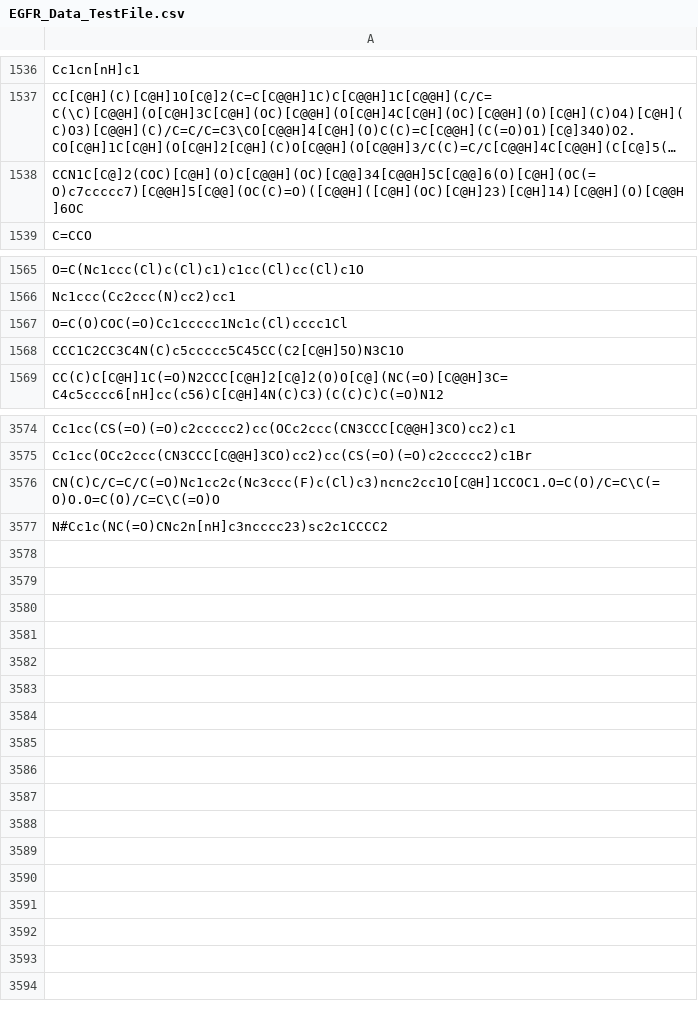
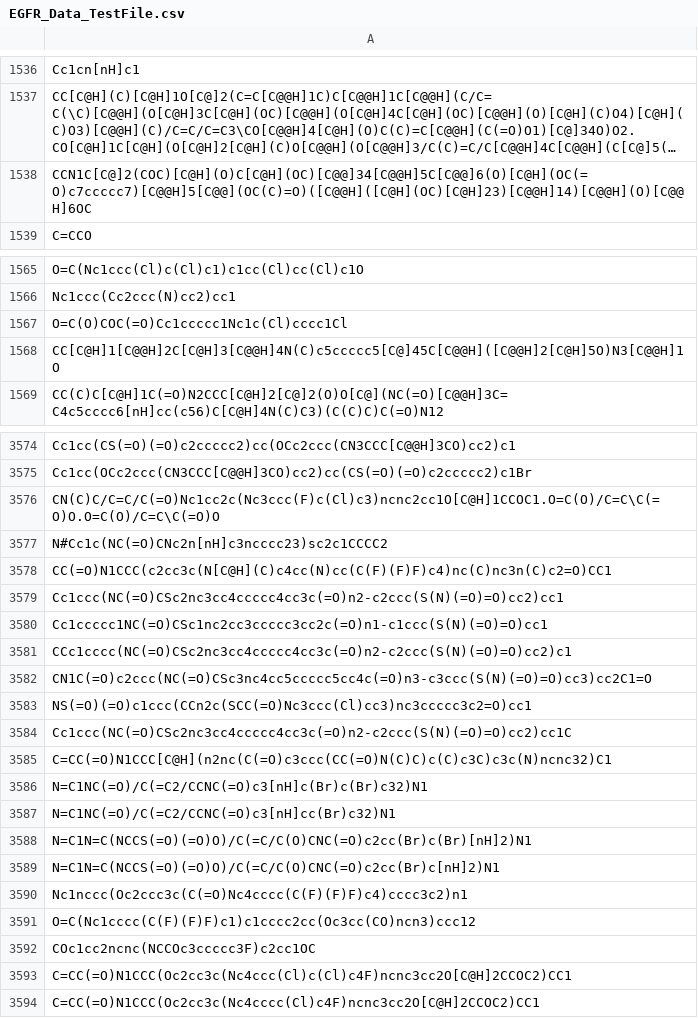
Before and after one commit to joushvak17/QuantiMol, a CSV file: Data Collection and Model Development/EGFR_Data_TestFile.csv, drawn as a sheet; only a part is shown, gaps mark what is left out; long unchanged cells end in …; the diff covers the shown part only; the diff names each change by its address in the sheet, - before the commit and + after, or states it on an @@ line.

Commit message:
New test file generation

```diff
--- a/Data Collection and Model Development/EGFR_Data_TestFile.csv
+++ b/Data Collection and Model Development/EGFR_Data_TestFile.csv
-A1538: CCN1C[C@]2(COC)[C@H](O)C[C@@H](OC)[C@@]34[C@@H]5C[C@@]6(O)[C@H](OC(=O)c7ccccc7)[C@@H]5[C@@](OC(C)=O)([C@@H]([C@H](OC)[C@H]23)[C@H]14)[C@@H](O)[C@@H]6OC
+A1538: CCN1C[C@]2(COC)[C@H](O)C[C@H](OC)[C@@]34[C@@H]5C[C@@]6(O)[C@H](OC(=O)c7ccccc7)[C@@H]5[C@@](OC(C)=O)([C@@H]([C@H](OC)[C@H]23)[C@@H]14)[C@@H](O)[C@@H]6OC
-A1568: CCC1C2CC3C4N(C)c5ccccc5C45CC(C2[C@H]5O)N3C1O
+A1568: CC[C@H]1[C@@H]2C[C@H]3[C@@H]4N(C)c5ccccc5[C@]45C[C@@H]([C@@H]2[C@H]5O)N3[C@@H]1O
+row 3578: CC(=O)N1CCC(c2cc3c(N[C@H](C)c4cc(N)cc(C(F)(F)F)c4)nc(C)nc3n(C)c2=O)CC1
+row 3579: Cc1ccc(NC(=O)CSc2nc3cc4ccccc4cc3c(=O)n2-c2ccc(S(N)(=O)=O)cc2)cc1
+row 3580: Cc1ccccc1NC(=O)CSc1nc2cc3ccccc3cc2c(=O)n1-c1ccc(S(N)(=O)=O)cc1
+row 3581: CCc1cccc(NC(=O)CSc2nc3cc4ccccc4cc3c(=O)n2-c2ccc(S(N)(=O)=O)cc2)c1
+row 3582: CN1C(=O)c2ccc(NC(=O)CSc3nc4cc5ccccc5cc4c(=O)n3-c3ccc(S(N)(=O)=O)cc3)cc2C1=O
+row 3583: NS(=O)(=O)c1ccc(CCn2c(SCC(=O)Nc3ccc(Cl)cc3)nc3ccccc3c2=O)cc1
+row 3584: Cc1ccc(NC(=O)CSc2nc3cc4ccccc4cc3c(=O)n2-c2ccc(S(N)(=O)=O)cc2)cc1C
+row 3585: C=CC(=O)N1CCC[C@H](n2nc(C(=O)c3ccc(CC(=O)N(C)C)c(C)c3C)c3c(N)ncnc32)C1
+row 3586: N=C1NC(=O)/C(=C2/CCNC(=O)c3[nH]c(Br)c(Br)c32)N1
+row 3587: N=C1NC(=O)/C(=C2/CCNC(=O)c3[nH]cc(Br)c32)N1
+row 3588: N=C1N=C(NCCS(=O)(=O)O)/C(=C/C(O)CNC(=O)c2cc(Br)c(Br)[nH]2)N1
+row 3589: N=C1N=C(NCCS(=O)(=O)O)/C(=C/C(O)CNC(=O)c2cc(Br)c[nH]2)N1
+row 3590: Nc1nccc(Oc2ccc3c(C(=O)Nc4cccc(C(F)(F)F)c4)cccc3c2)n1
+row 3591: O=C(Nc1cccc(C(F)(F)F)c1)c1cccc2cc(Oc3cc(CO)ncn3)ccc12
+row 3592: COc1cc2ncnc(NCCOc3ccccc3F)c2cc1OC
+row 3593: C=CC(=O)N1CCC(Oc2cc3c(Nc4ccc(Cl)c(Cl)c4F)ncnc3cc2O[C@H]2CCOC2)CC1
+row 3594: C=CC(=O)N1CCC(Oc2cc3c(Nc4cccc(Cl)c4F)ncnc3cc2O[C@H]2CCOC2)CC1
```
Also changed, not shown: 3 edited cells elsewhere in this file, 1 other file.
